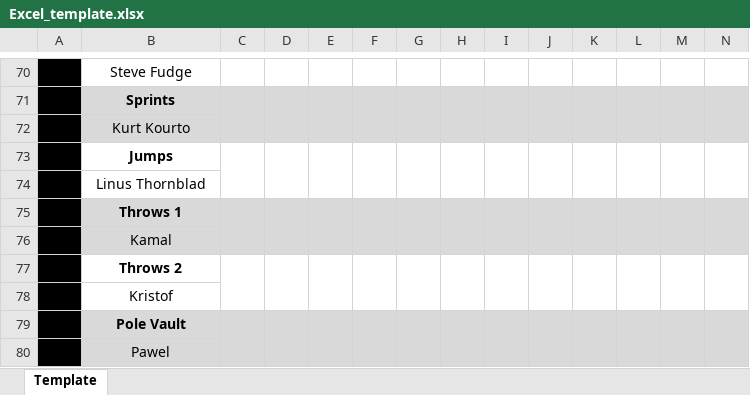
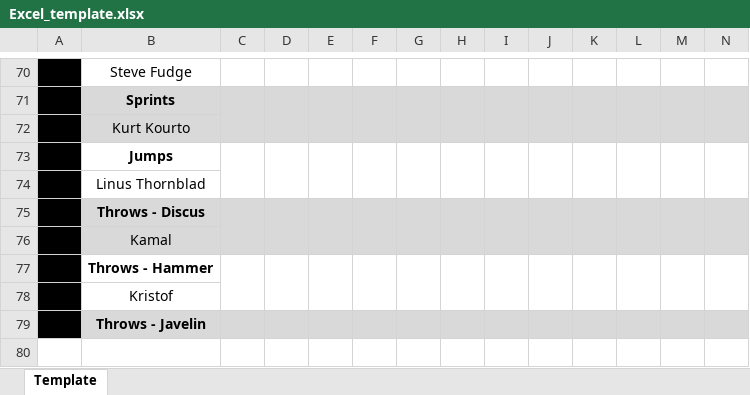
Before and after one commit to SPORT-DATABASES/Operations_TrainingPlan, an Excel workbook: Excel_template.xlsx, sheet Template, drawn as a sheet; only a part is shown, gaps mark what is left out; values as stored, in another font and other column widths than the file's, no borders; charts and pictures and conditional formats not drawn; rows hold the shown columns only; the diff covers the shown part only; the diff names each change by its address in the sheet, - before the commit and + after, or states it on an @@ line.

Commit message:
throwsqaf

```diff
--- a/Excel_template.xlsx (sheet Template)
+++ b/Excel_template.xlsx (sheet Template)
-B75: Throws 1
+B75: Throws - Discus
-B77: Throws 2
+B77: Throws - Hammer
-B79: Pole Vault
+B79: Throws - Javelin
-C79:C80 merged
-D79:D80 merged
-E79:E80 merged
-F79:F80 merged
-G79:G80 merged
-H79:H80 merged
-I79:I80 merged
-J79:J80 merged
-K79:K80 merged
-L79:L80 merged
-M79:M80 merged
-N79:N80 merged
-row 80:  | Pawel
```
Also changed, not shown: merged cells elsewhere in this sheet.
